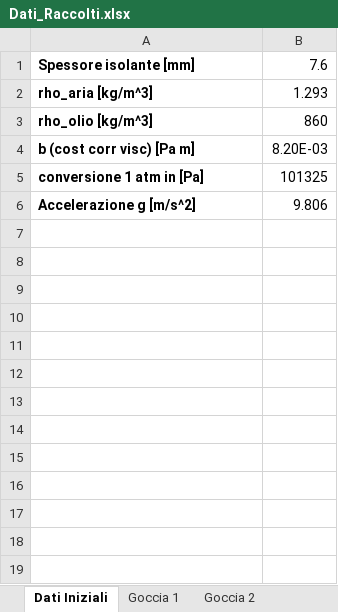
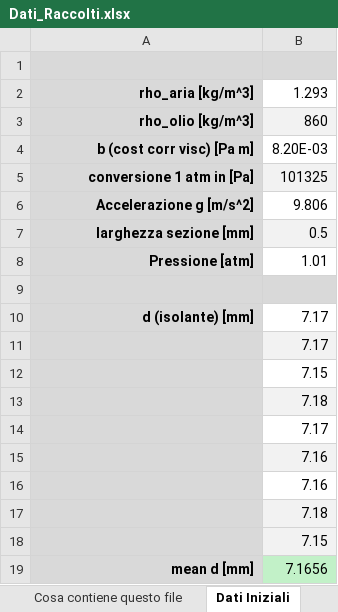
Before and after one commit to Mattia04/Labo_2_Anno_ottica, an Excel workbook: Millikan/Dati_Raccolti.xlsx, sheet Dati Iniziali, drawn as a sheet; values as stored, in another font and other column widths than the file's, no borders; the diff names each change by its address in the sheet, - before the commit and + after, or states it on an @@ line.

```diff
--- a/Millikan/Dati_Raccolti.xlsx (sheet Dati Iniziali)
+++ b/Millikan/Dati_Raccolti.xlsx (sheet Dati Iniziali)
-sheet tab: Goccia 2
+sheet tab: Cosa contiene questo file
-row 1: Spessore isolante [mm] | 7.6
+row 1: (empty)
-A1:B1 fill: none
+A1:B1 fill: #D9D9D9
@@ A2:A6 fill: none → #D9D9D9, alignment: left → right @@
-B3 fill: none
+B3 fill: #F2F2F2
-B5 fill: none
+B5 fill: #F2F2F2
+row 7: larghezza sezione [mm] | 0.5
+row 8: Pressione [atm] | 1.01
+row 9: (empty)
+row 10: d (isolante) [mm] | 7.17
+row 11:  | 7.17
+row 12:  | 7.15
+row 13:  | 7.18
+row 14:  | 7.17
+row 15:  | 7.16
+row 16:  | 7.16
+row 17:  | 7.18
+row 18:  | 7.15
+row 19: mean d [mm] | 7.1656
```
Also changed, not shown: sheet Gocce, other sheet tabs, 5 other files.
